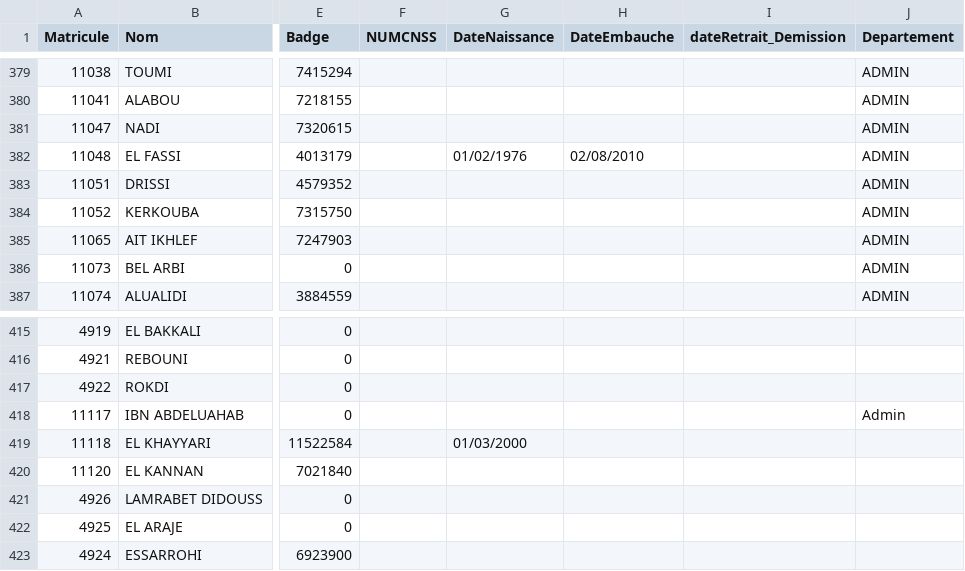
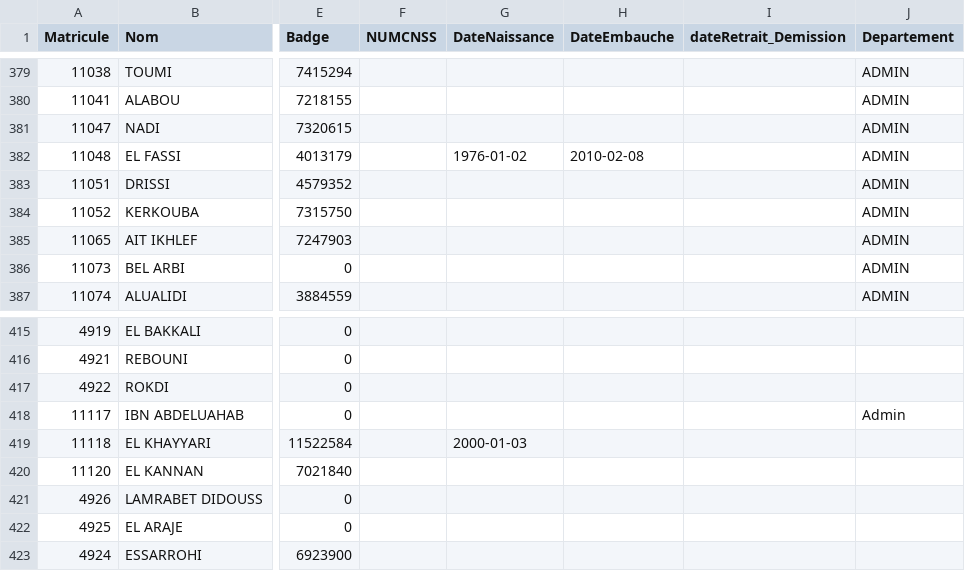
Before and after one commit to douae-rohand/employee-management-webapp, a CSV file: app/uploads/personnels.csv, drawn as a sheet; only a part is shown, gaps mark what is left out; the diff names each change by its address in the sheet, - before the commit and + after, or states it on an @@ line.

Commit message:
csv5

```diff
--- a/app/uploads/personnels.csv
+++ b/app/uploads/personnels.csv
-G382 (DateNaissance): 01/02/1976
+G382 (DateNaissance): 1976-01-02
-H382 (DateEmbauche): 02/08/2010
+H382 (DateEmbauche): 2010-02-08
-G419 (DateNaissance): 01/03/2000
+G419 (DateNaissance): 2000-01-03
```
